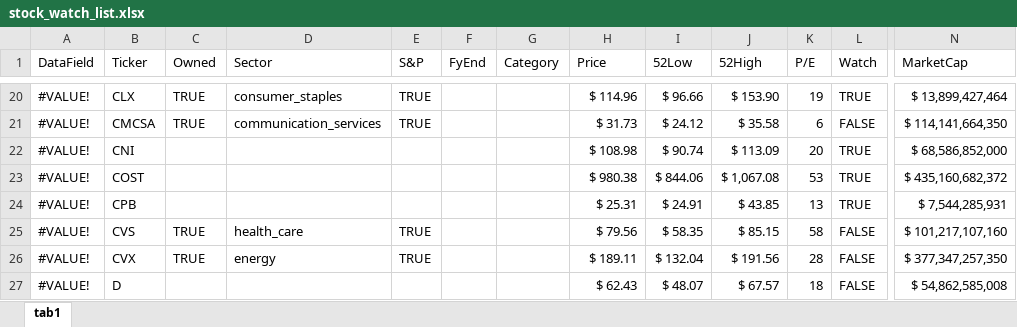
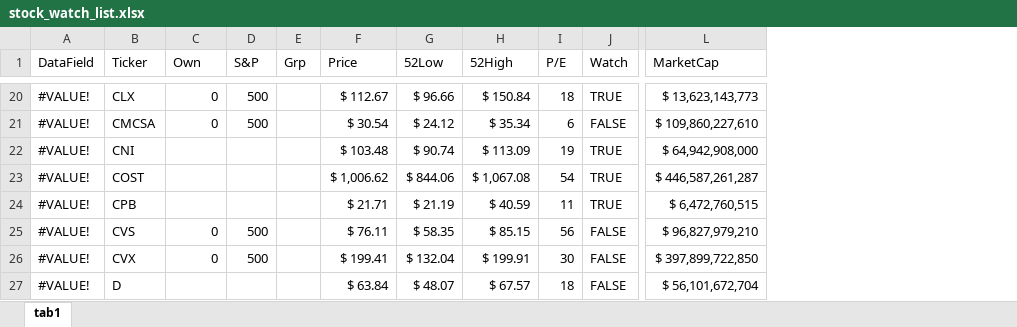
Before and after one commit to harveywargo2/hw2fintools, an Excel workbook: hw2fintools/xlsx/stock_watch_list.xlsx, sheet tab1, drawn as a sheet; only a part is shown, gaps mark what is left out; values as stored, in another font and other column widths than the file's, no cell formats; conditional formats and table styles not drawn; removed rows and columns are numbered as before the commit, all else as after; the diff covers the shown part only; the diff names each change by its address in the sheet, - before the commit and + after, or states it on an @@ line.

```diff
--- a/hw2fintools/xlsx/stock_watch_list.xlsx (sheet tab1)
+++ b/hw2fintools/xlsx/stock_watch_list.xlsx (sheet tab1)
-column D (Sector), rows 20-26: consumer_staples | communication_services |  |  |  | health_care | energy
-column F (FyEnd), empty
-column G (Category), empty
+column E (Grp), empty
-C1: Owned
+C1: Own
-C20:C21 (Own): TRUE
+C20:C21 (Own): 0
-D20:D21 (S&P): TRUE
+D20:D21 (S&P): 500
-F20 (Price): $ 114.96
+F20 (Price): $ 112.67
-H20 (52High): $ 153.90
+H20 (52High): $ 150.84
-I20 (P/E): 19
+I20 (P/E): 18
-L20 (MarketCap): $ 13,899,427,464
+L20 (MarketCap): $ 13,623,143,773
-F21 (Price): $ 31.73
+F21 (Price): $ 30.54
-H21 (52High): $ 35.58
+H21 (52High): $ 35.34
-L21 (MarketCap): $ 114,141,664,350
+L21 (MarketCap): $ 109,860,227,610
-F22 (Price): $ 108.98
+F22 (Price): $ 103.48
-I22 (P/E): 20
+I22 (P/E): 19
-L22 (MarketCap): $ 68,586,852,000
+L22 (MarketCap): $ 64,942,908,000
-F23 (Price): $ 980.38
+F23 (Price): $ 1,006.62
-I23 (P/E): 53
+I23 (P/E): 54
-L23 (MarketCap): $ 435,160,682,372
+L23 (MarketCap): $ 446,587,261,287
-F24 (Price): $ 25.31
+F24 (Price): $ 21.71
-G24 (52Low): $ 24.91
+G24 (52Low): $ 21.19
-H24 (52High): $ 43.85
+H24 (52High): $ 40.59
-I24 (P/E): 13
+I24 (P/E): 11
-L24 (MarketCap): $ 7,544,285,931
+L24 (MarketCap): $ 6,472,760,515
-C25:C26 (Own): TRUE
+C25:C26 (Own): 0
-D25:D26 (S&P): TRUE
+D25:D26 (S&P): 500
-F25 (Price): $ 79.56
+F25 (Price): $ 76.11
-I25 (P/E): 58
+I25 (P/E): 56
-L25 (MarketCap): $ 101,217,107,160
+L25 (MarketCap): $ 96,827,979,210
-F26 (Price): $ 189.11
+F26 (Price): $ 199.41
-H26 (52High): $ 191.56
+H26 (52High): $ 199.91
-I26 (P/E): 28
+I26 (P/E): 30
-L26 (MarketCap): $ 377,347,257,350
+L26 (MarketCap): $ 397,899,722,850
-F27 (Price): $ 62.43
+F27 (Price): $ 63.84
-L27 (MarketCap): $ 54,862,585,008
+L27 (MarketCap): $ 56,101,672,704
```
Also changed, not shown: 1 added row, 1 removed row and 299 edited cells elsewhere in this sheet, cell formats.
